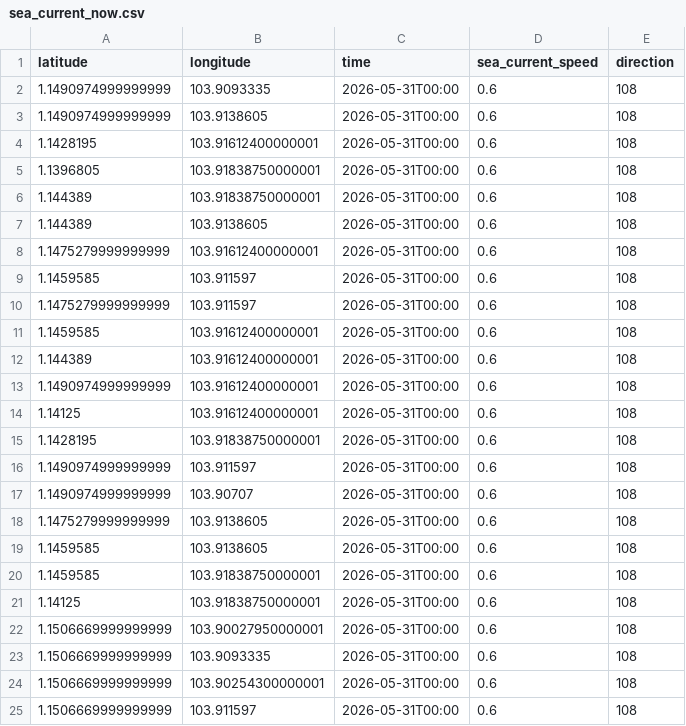
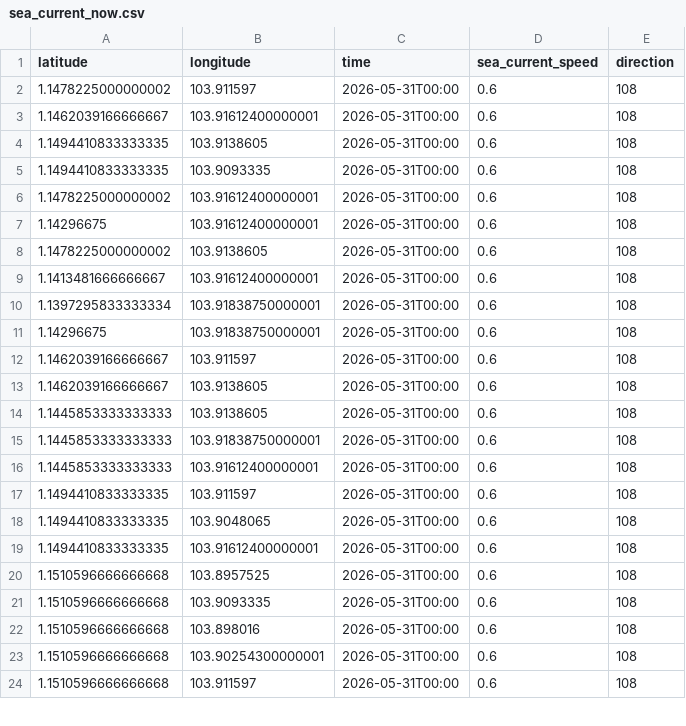
Before and after one commit to husnimuttaqin777-dot/rnd_dps, a CSV file: sea_current_now.csv, drawn as a sheet; only a part is shown; the diff covers the shown part only.

Commit message:
seacurrent direction

```diff
--- a/sea_current_now.csv
+++ b/sea_current_now.csv
@@ -1,25 +1,24 @@
 latitude,longitude,time,sea_current_speed,direction
-1.1490974999999999,103.9093335,2026-05-31T00:00,0.6,108
-1.1490974999999999,103.9138605,2026-05-31T00:00,0.6,108
-1.1428195,103.91612400000001,2026-05-31T00:00,0.6,108
-1.1396805,103.91838750000001,2026-05-31T00:00,0.6,108
-1.144389,103.91838750000001,2026-05-31T00:00,0.6,108
-1.144389,103.9138605,2026-05-31T00:00,0.6,108
-1.1475279999999999,103.91612400000001,2026-05-31T00:00,0.6,108
-1.1459585,103.911597,2026-05-31T00:00,0.6,108
-1.1475279999999999,103.911597,2026-05-31T00:00,0.6,108
-1.1459585,103.91612400000001,2026-05-31T00:00,0.6,108
-1.144389,103.91612400000001,2026-05-31T00:00,0.6,108
-1.1490974999999999,103.91612400000001,2026-05-31T00:00,0.6,108
-1.14125,103.91612400000001,2026-05-31T00:00,0.6,108
-1.1428195,103.91838750000001,2026-05-31T00:00,0.6,108
-1.1490974999999999,103.911597,2026-05-31T00:00,0.6,108
-1.1490974999999999,103.90707,2026-05-31T00:00,0.6,108
-1.1475279999999999,103.9138605,2026-05-31T00:00,0.6,108
-1.1459585,103.9138605,2026-05-31T00:00,0.6,108
-1.1459585,103.91838750000001,2026-05-31T00:00,0.6,108
-1.14125,103.91838750000001,2026-05-31T00:00,0.6,108
-1.1506669999999999,103.90027950000001,2026-05-31T00:00,0.6,108
-1.1506669999999999,103.9093335,2026-05-31T00:00,0.6,108
-1.1506669999999999,103.90254300000001,2026-05-31T00:00,0.6,108
-1.1506669999999999,103.911597,2026-05-31T00:00,0.6,108
+1.1478225000000002,103.911597,2026-05-31T00:00,0.6,108
+1.1462039166666667,103.91612400000001,2026-05-31T00:00,0.6,108
+1.1494410833333335,103.9138605,2026-05-31T00:00,0.6,108
+1.1494410833333335,103.9093335,2026-05-31T00:00,0.6,108
+1.1478225000000002,103.91612400000001,2026-05-31T00:00,0.6,108
+1.14296675,103.91612400000001,2026-05-31T00:00,0.6,108
+1.1478225000000002,103.9138605,2026-05-31T00:00,0.6,108
+1.1413481666666667,103.91612400000001,2026-05-31T00:00,0.6,108
+1.1397295833333334,103.91838750000001,2026-05-31T00:00,0.6,108
+1.14296675,103.91838750000001,2026-05-31T00:00,0.6,108
+1.1462039166666667,103.911597,2026-05-31T00:00,0.6,108
+1.1462039166666667,103.9138605,2026-05-31T00:00,0.6,108
+1.1445853333333333,103.9138605,2026-05-31T00:00,0.6,108
+1.1445853333333333,103.91838750000001,2026-05-31T00:00,0.6,108
+1.1445853333333333,103.91612400000001,2026-05-31T00:00,0.6,108
+1.1494410833333335,103.911597,2026-05-31T00:00,0.6,108
+1.1494410833333335,103.9048065,2026-05-31T00:00,0.6,108
+1.1494410833333335,103.91612400000001,2026-05-31T00:00,0.6,108
+1.1510596666666668,103.8957525,2026-05-31T00:00,0.6,108
+1.1510596666666668,103.9093335,2026-05-31T00:00,0.6,108
+1.1510596666666668,103.898016,2026-05-31T00:00,0.6,108
+1.1510596666666668,103.90254300000001,2026-05-31T00:00,0.6,108
+1.1510596666666668,103.911597,2026-05-31T00:00,0.6,108
```
Also changed, not shown: 3 added rows, 3 removed rows and 25 edited cells elsewhere in this file, 2 other files.
